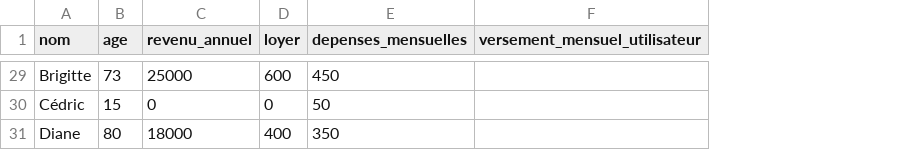
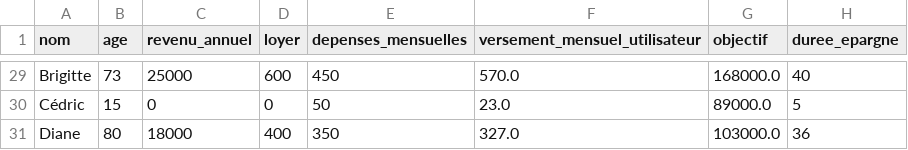
Before and after one commit to ronicairo/Gestion_Epargne, a CSV file: src/personnes.csv, drawn as a sheet; only a part is shown, gaps mark what is left out; the diff covers the shown part only; the diff names each change by its address in the sheet, - before the commit and + after, or states it on an @@ line.

```diff
--- a/src/personnes.csv
+++ b/src/personnes.csv
+column G (objectif), rows 29-31: 168000.0 | 89000.0 | 103000.0
+column H (duree_epargne), rows 29-31: 40 | 5 | 36
-F29 (versement_mensuel_utilisateur): (empty)
+F29 (versement_mensuel_utilisateur): 570.0
-F30 (versement_mensuel_utilisateur): (empty)
+F30 (versement_mensuel_utilisateur): 23.0
-F31 (versement_mensuel_utilisateur): (empty)
+F31 (versement_mensuel_utilisateur): 327.0
```
Also changed, not shown: 27 edited cells elsewhere in this file, 4 other files.
